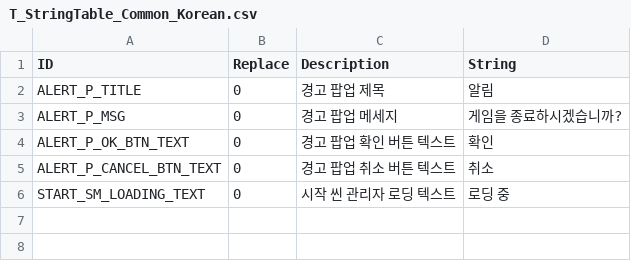
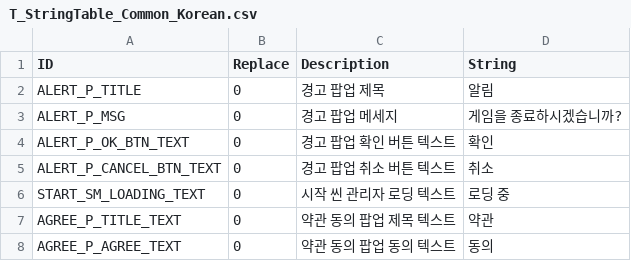
Before and after one commit to devmodle/0300000001.module_unitycommon, a CSV file: Templates/Tables/StringInfo/T_StringTable_Common_Korean.csv, drawn as a sheet; the diff names each change by its address in the sheet, - before the commit and + after, or states it on an @@ line.

```diff
--- a/Templates/Tables/StringInfo/T_StringTable_Common_Korean.csv
+++ b/Templates/Tables/StringInfo/T_StringTable_Common_Korean.csv
+row 7: AGREE_P_TITLE_TEXT | 0 | 약관 동의 팝업 제목 텍스트 | 약관
+row 8: AGREE_P_AGREE_TEXT | 0 | 약관 동의 팝업 동의 텍스트 | 동의
```
Also changed, not shown: Templates/Tables/StringInfo/T_StringTable_Common_English.csv, 12 other files.
